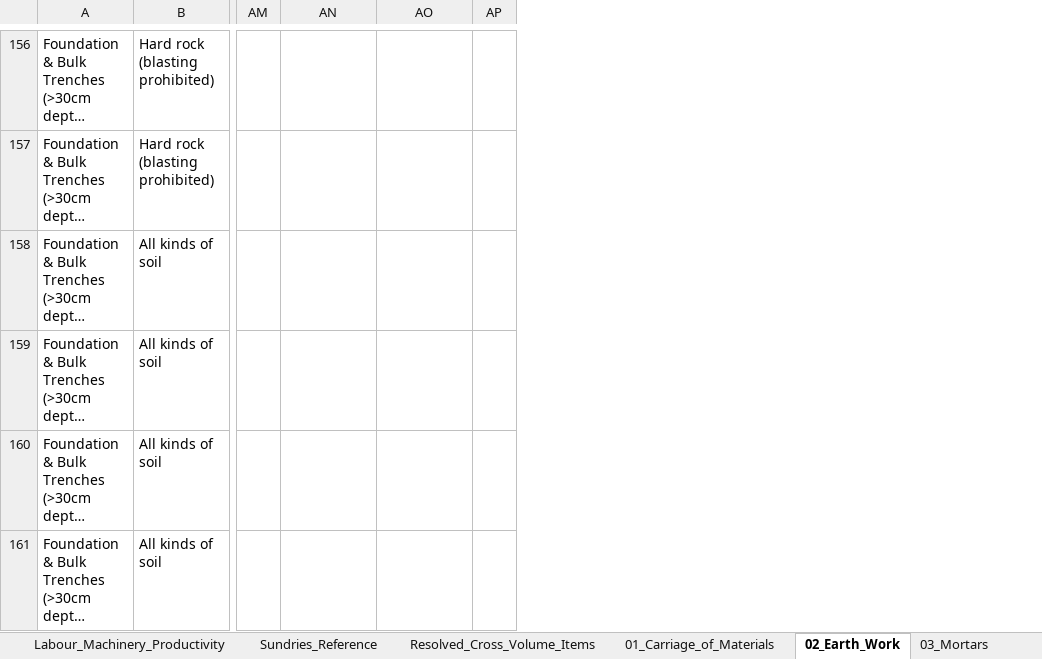
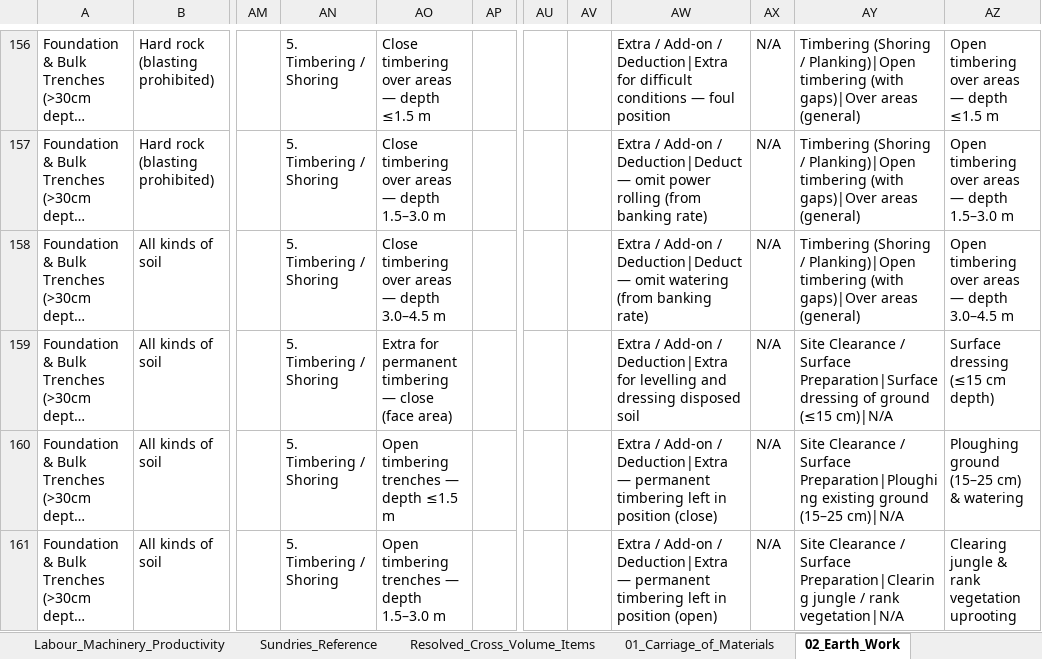
Before and after one commit to NishantAgarwal03/cpwd-dar-2019-excel, an Excel workbook: CPWD_DAR_2019_Custom_Rate_Analysis_Workbook_Vol_1_Latest.xlsx, sheet 02_Earth_Work, drawn as a sheet; only a part is shown, gaps mark what is left out; long unchanged cells end in …; values as stored, in another font and other column widths than the file's, no cell formats; removed rows and columns are numbered as before the commit, all else as after; the diff covers the shown part only; the diff names each change by its address in the sheet, - before the commit and + after, or states it on an @@ line.

```diff
--- a/CPWD_DAR_2019_Custom_Rate_Analysis_Workbook_Vol_1_Latest.xlsx (sheet 02_Earth_Work)
+++ b/CPWD_DAR_2019_Custom_Rate_Analysis_Workbook_Vol_1_Latest.xlsx (sheet 02_Earth_Work)
-column AP, empty
+column AP, empty
+column AU, empty
+column AV, empty
+column AW, rows 156-161: Extra / Add-on / Deduction|Extra for difficult conditions — foul position | Extra / Add-on / Deduction|Deduct — omit power rolling (from banking rate) | Extra / Add-on / Deduction|Deduct — omit watering (from banking rate) | Extra / Add-on / Deduction|Extra for levelling and dressing disposed soil | Extra / Add-on / Deduction|Extra — permanent timbering left in position (close) | Extra / Add-on / Deduction|Extra — permanent timbering left in position (open)
+column AX, rows 156-161: all N/A
+column AY, rows 156-161: Timbering (Shoring / Planking)|Open timbering (with gaps)|Over areas (general) | Timbering (Shoring / Planking)|Open timbering (with gaps)|Over areas (general) | Timbering (Shoring / Planking)|Open timbering (with gaps)|Over areas (general) | Site Clearance / Surface Preparation|Surface dressing of ground (≤15 cm)|N/A | Site Clearance / Surface Preparation|Ploughing existing ground (15–25 cm)|N/A | Site Clearance / Surface Preparation|Clearing jungle / rank vegetation|N/A
+column AZ, rows 156-161: Open timbering over areas — depth ≤1.5 m | Open timbering over areas — depth 1.5–3.0 m | Open timbering over areas — depth 3.0–4.5 m | Surface dressing (≤15 cm depth) | Ploughing ground (15–25 cm) & watering | Clearing jungle & rank vegetation uprooting
-AN156:AN161: (empty)
+AN156:AN161: 5. Timbering / Shoring
-AO156: (empty)
+AO156: Close timbering over areas — depth ≤1.5 m
-AO157: (empty)
+AO157: Close timbering over areas — depth 1.5–3.0 m
-AO158: (empty)
+AO158: Close timbering over areas — depth 3.0–4.5 m
-AO159: (empty)
+AO159: Extra for permanent timbering — close (face area)
-AO160: (empty)
+AO160: Open timbering trenches — depth ≤1.5 m
-AO161: (empty)
+AO161: Open timbering trenches — depth 1.5–3.0 m
```
Also changed, not shown: 1 added row, 1 removed row and 201 edited cells elsewhere in this sheet, sheet Resolved_Cross_Volume_Items, sheet 07_Stone_Work, sheet 11_Flooring, sheet 03_Mortars, sheet 09_Wood_and_PVC_Work, sheet 06_Masonry_Work, 6 more sheets, other sheet tabs, cell formats, 1 other file.
